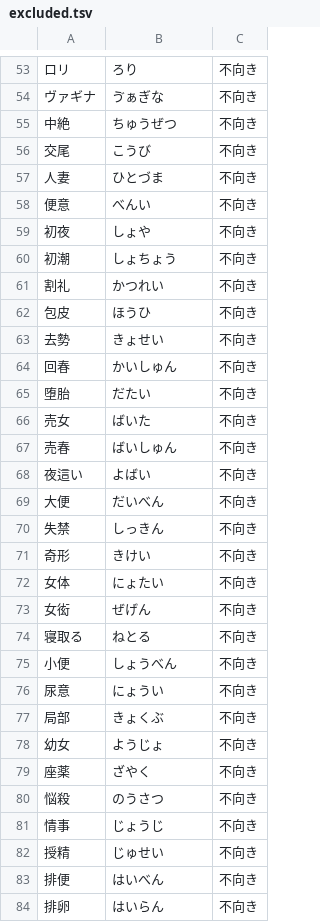
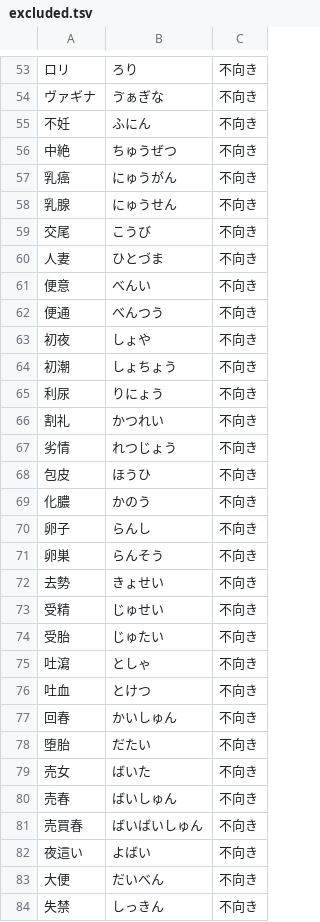
Before and after one commit to RiTa-23/HENGE, a TSV file: scripts/vocabulary/excluded.tsv, drawn as a sheet; only a part is shown, gaps mark what is left out; the shorter side is filled out with more unchanged rows; the diff covers the shown part only.

```diff
--- a/scripts/vocabulary/excluded.tsv
+++ b/scripts/vocabulary/excluded.tsv
@@ -54,3 +54,6 @@
 ヴァギナ	ゔぁぎな	不向き
+不妊	ふにん	不向き
 中絶	ちゅうぜつ	不向き
+乳癌	にゅうがん	不向き
+乳腺	にゅうせん	不向き
 交尾	こうび	不向き
@@ -58,7 +61,17 @@
 便意	べんい	不向き
+便通	べんつう	不向き
 初夜	しょや	不向き
 初潮	しょちょう	不向き
+利尿	りにょう	不向き
 割礼	かつれい	不向き
+劣情	れつじょう	不向き
 包皮	ほうひ	不向き
+化膿	かのう	不向き
+卵子	らんし	不向き
+卵巣	らんそう	不向き
 去勢	きょせい	不向き
+受精	じゅせい	不向き
+受胎	じゅたい	不向き
+吐瀉	としゃ	不向き
+吐血	とけつ	不向き
 回春	かいしゅん	不向き
@@ -67,2 +80,3 @@
 売春	ばいしゅん	不向き
+売買春	ばいばいしゅん	不向き
 夜這い	よばい	不向き
```
Also changed, not shown: 24 added rows elsewhere in this file, 4 other files.
